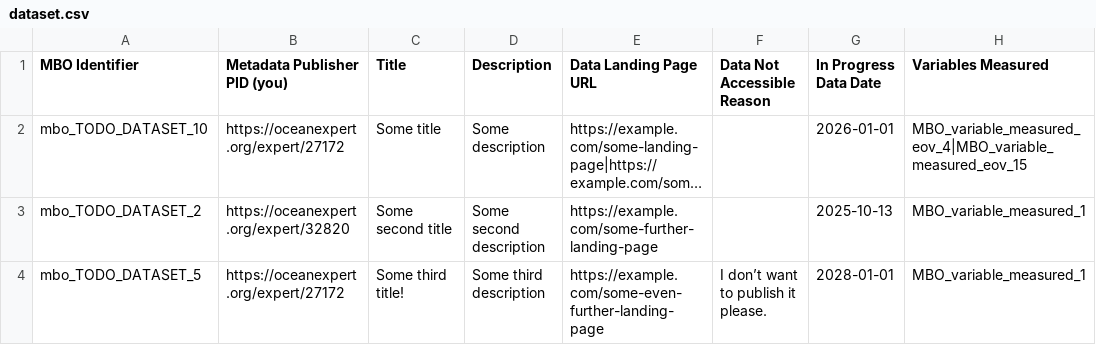
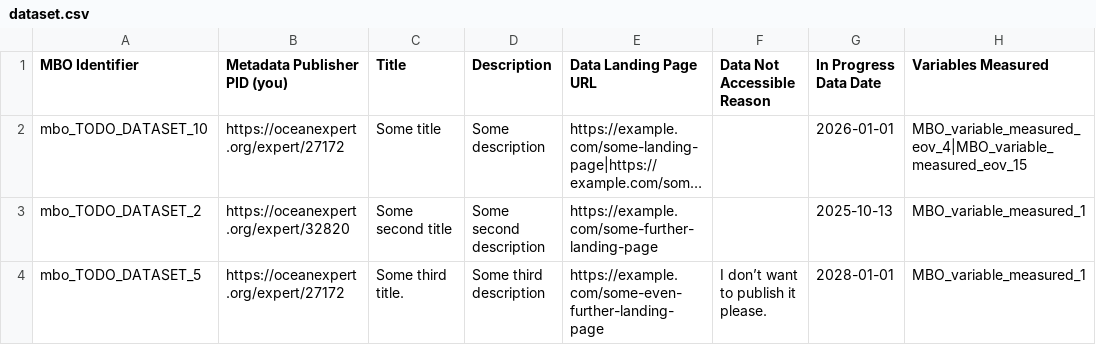
Before and after one commit to marco-bolo/csv-to-json-ld, a CSV file: dataset.csv, drawn as a sheet; only a part is shown; long unchanged cells end in …; the diff names each change by its address in the sheet, - before the commit and + after, or states it on an @@ line.

Commit message:
Making a small change to test caching again.

```diff
--- a/dataset.csv
+++ b/dataset.csv
-C4 (Title): Some third title!
+C4 (Title): Some third title.
```
